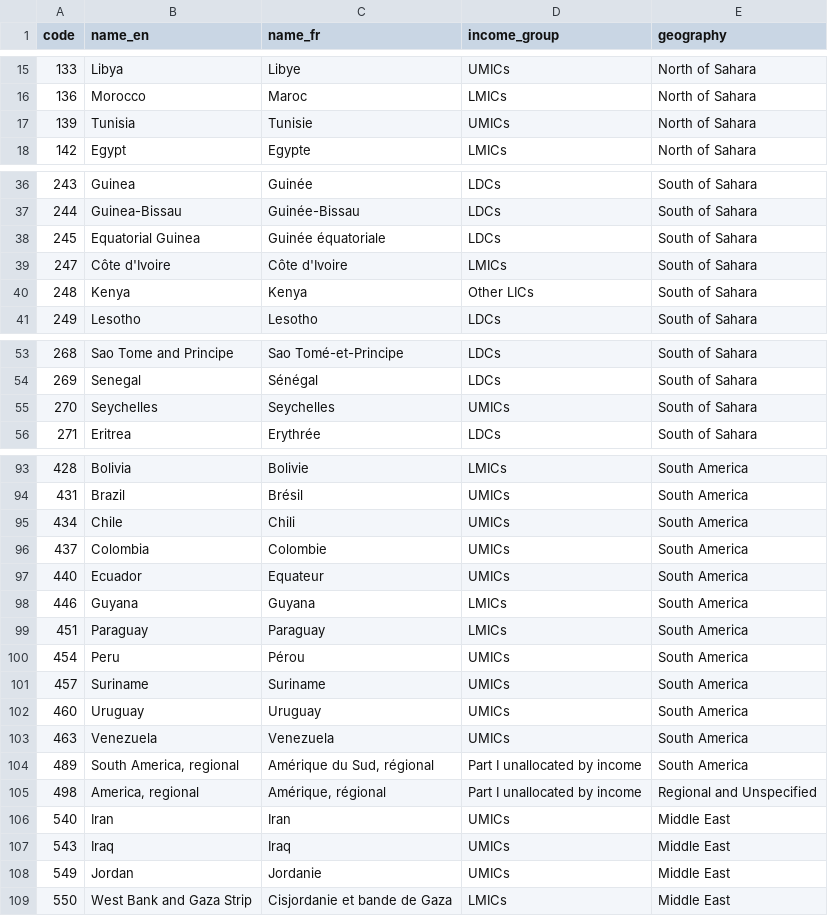
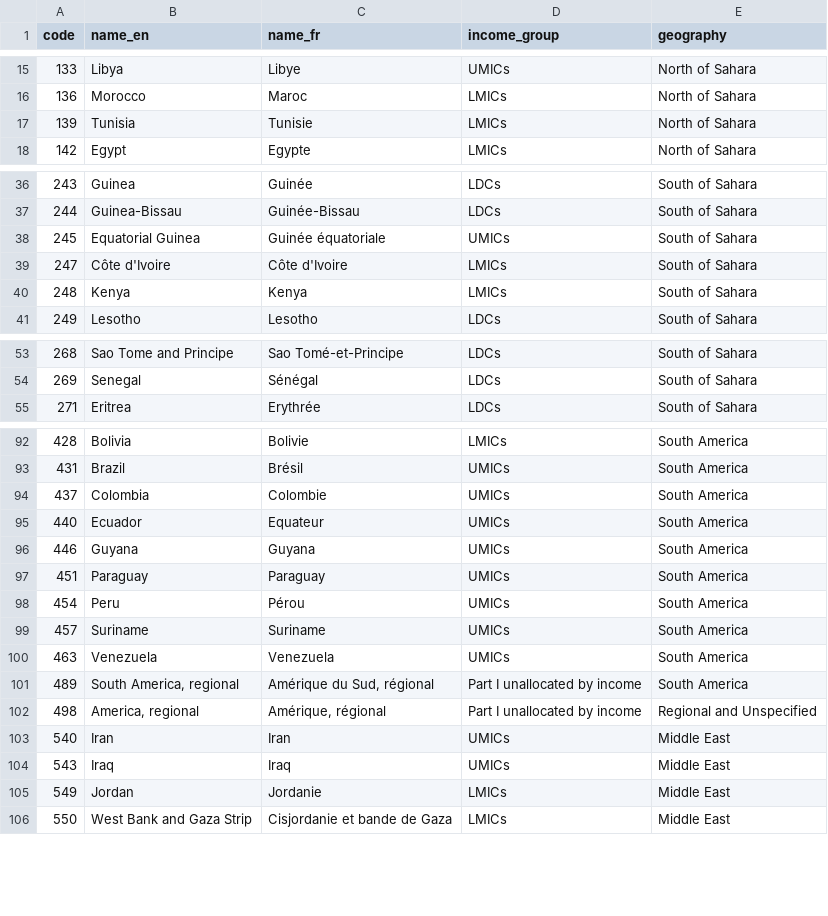
Before and after one commit to datasets/dac-and-crs-code-lists, a CSV file: data/recipients.csv, drawn as a sheet; only a part is shown, gaps mark what is left out; the diff covers the shown part only.

```diff
--- a/data/recipients.csv
+++ b/data/recipients.csv
@@ -16,3 +16,3 @@
 "136","Morocco","Maroc","LMICs","North of Sahara"
-"139","Tunisia","Tunisie","UMICs","North of Sahara"
+"139","Tunisia","Tunisie","LMICs","North of Sahara"
 "142","Egypt","Egypte","LMICs","North of Sahara"
@@ -37,5 +37,5 @@
 "244","Guinea-Bissau","Guinée-Bissau","LDCs","South of Sahara"
-"245","Equatorial Guinea","Guinée équatoriale","LDCs","South of Sahara"
+"245","Equatorial Guinea","Guinée équatoriale","UMICs","South of Sahara"
 "247","Côte d'Ivoire","Côte d'Ivoire","LMICs","South of Sahara"
-"248","Kenya","Kenya","Other LICs","South of Sahara"
+"248","Kenya","Kenya","LMICs","South of Sahara"
 "249","Lesotho","Lesotho","LDCs","South of Sahara"
@@ -54,3 +54,2 @@
 "269","Senegal","Sénégal","LDCs","South of Sahara"
-"270","Seychelles","Seychelles","UMICs","South of Sahara"
 "271","Eritrea","Erythrée","LDCs","South of Sahara"
@@ -94,10 +93,8 @@
 "431","Brazil","Brésil","UMICs","South America"
-"434","Chile","Chili","UMICs","South America"
 "437","Colombia","Colombie","UMICs","South America"
 "440","Ecuador","Equateur","UMICs","South America"
-"446","Guyana","Guyana","LMICs","South America"
-"451","Paraguay","Paraguay","LMICs","South America"
+"446","Guyana","Guyana","UMICs","South America"
+"451","Paraguay","Paraguay","UMICs","South America"
 "454","Peru","Pérou","UMICs","South America"
 "457","Suriname","Suriname","UMICs","South America"
-"460","Uruguay","Uruguay","UMICs","South America"
 "463","Venezuela","Venezuela","UMICs","South America"
@@ -107,3 +104,3 @@
 "543","Iraq","Iraq","UMICs","Middle East"
-"549","Jordan","Jordanie","UMICs","Middle East"
+"549","Jordan","Jordanie","LMICs","Middle East"
 "550","West Bank and Gaza Strip","Cisjordanie et bande de Gaza","LMICs","Middle East"
```
Also changed, not shown: 2 edited cells elsewhere in this file, data/agencies.csv, data/aid_types.csv, 5 other files.
